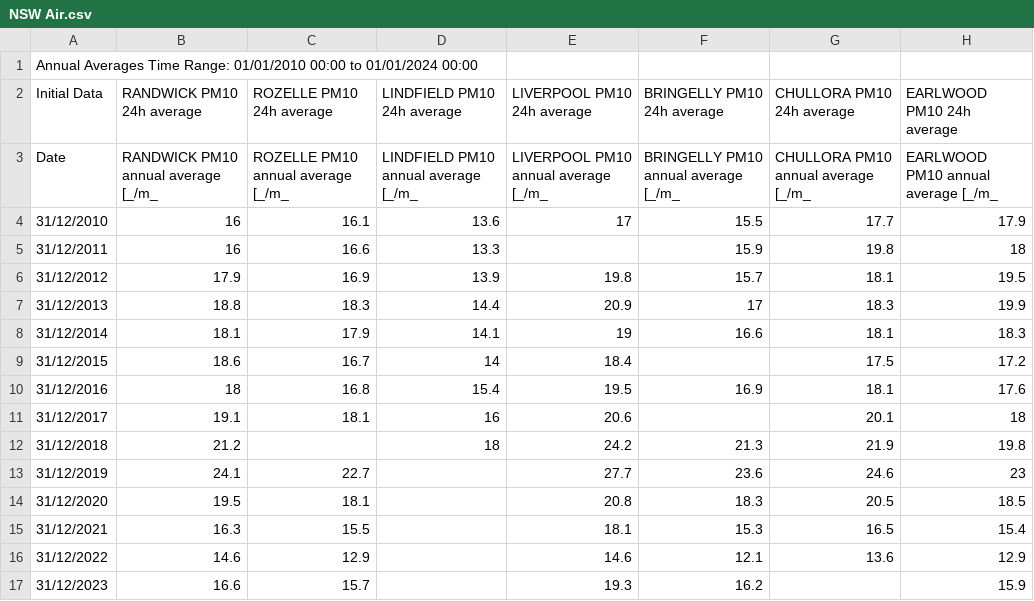
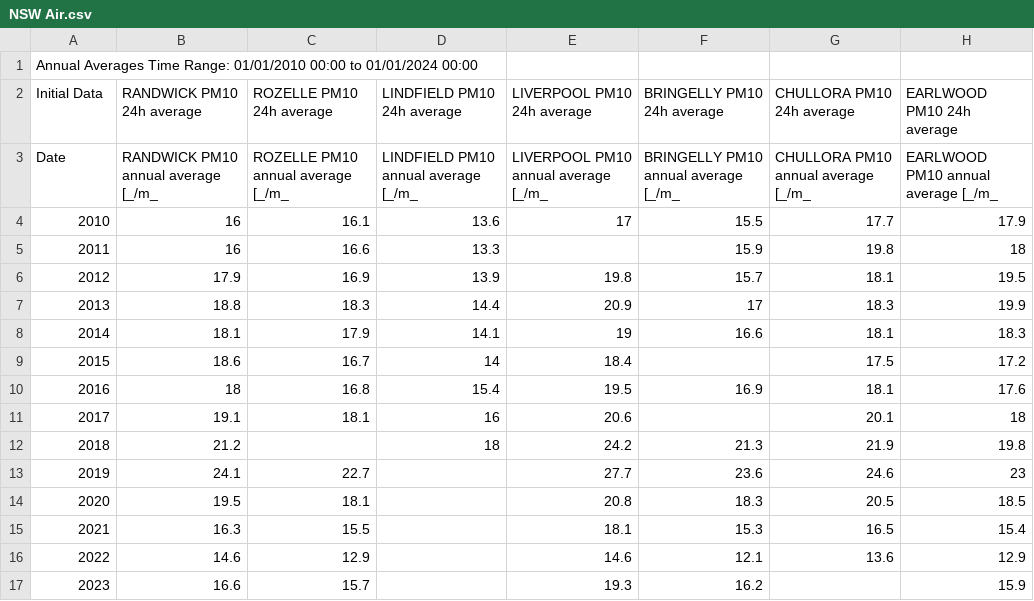
Before and after one commit to Xuancheng-Alan/FIT3179, a CSV file: Datasets/NSW Air.csv, drawn as a sheet; only a part is shown; the diff names each change by its address in the sheet, - before the commit and + after, or states it on an @@ line.

Commit message:
Add files via upload

```diff
--- a/Datasets/NSW Air.csv
+++ b/Datasets/NSW Air.csv
-A4 (Initial Data): 31/12/2010
+A4 (Initial Data): 2010
-A5 (Initial Data): 31/12/2011
+A5 (Initial Data): 2011
-A6 (Initial Data): 31/12/2012
+A6 (Initial Data): 2012
-A7 (Initial Data): 31/12/2013
+A7 (Initial Data): 2013
-A8 (Initial Data): 31/12/2014
+A8 (Initial Data): 2014
-A9 (Initial Data): 31/12/2015
+A9 (Initial Data): 2015
-A10 (Initial Data): 31/12/2016
+A10 (Initial Data): 2016
-A11 (Initial Data): 31/12/2017
+A11 (Initial Data): 2017
-A12 (Initial Data): 31/12/2018
+A12 (Initial Data): 2018
-A13 (Initial Data): 31/12/2019
+A13 (Initial Data): 2019
-A14 (Initial Data): 31/12/2020
+A14 (Initial Data): 2020
-A15 (Initial Data): 31/12/2021
+A15 (Initial Data): 2021
-A16 (Initial Data): 31/12/2022
+A16 (Initial Data): 2022
-A17 (Initial Data): 31/12/2023
+A17 (Initial Data): 2023
```
